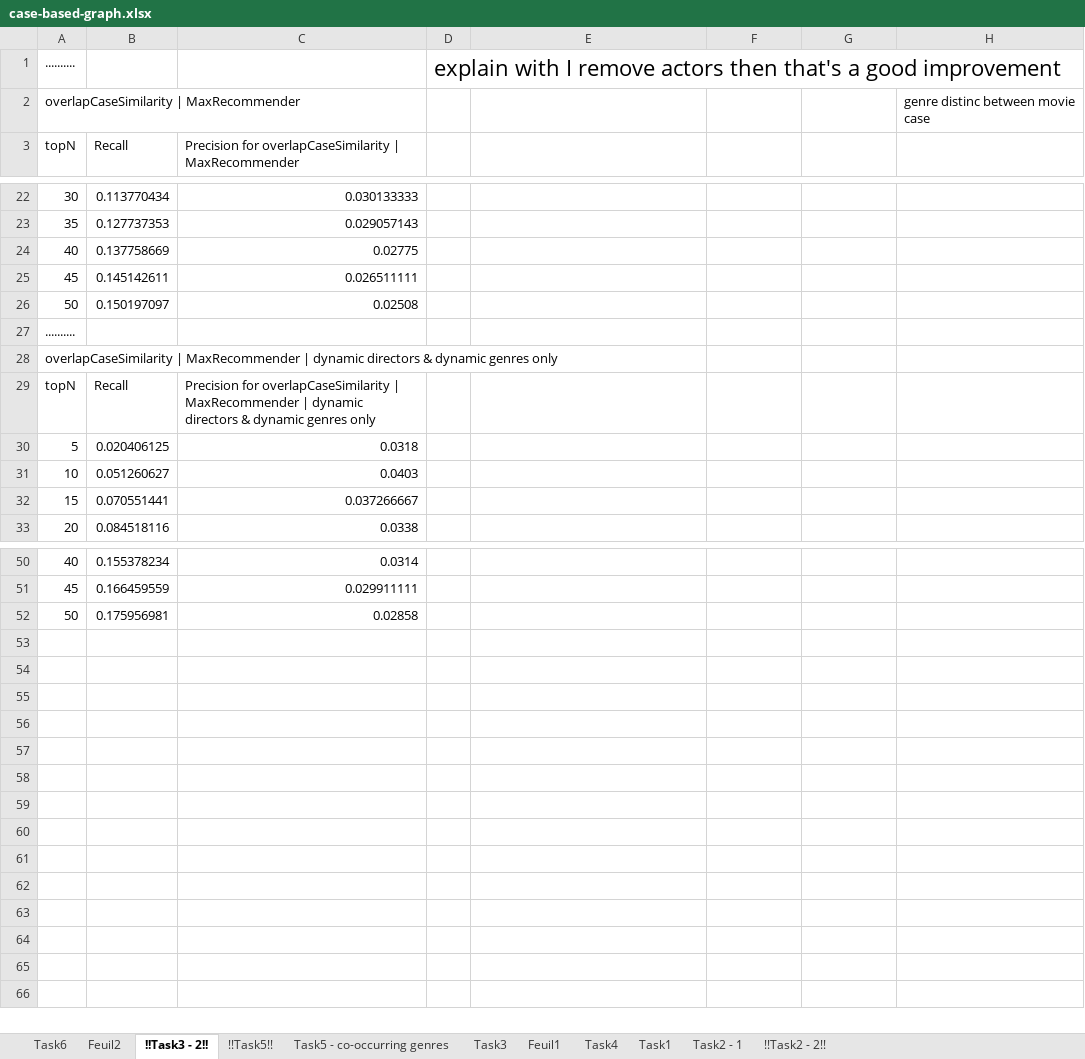
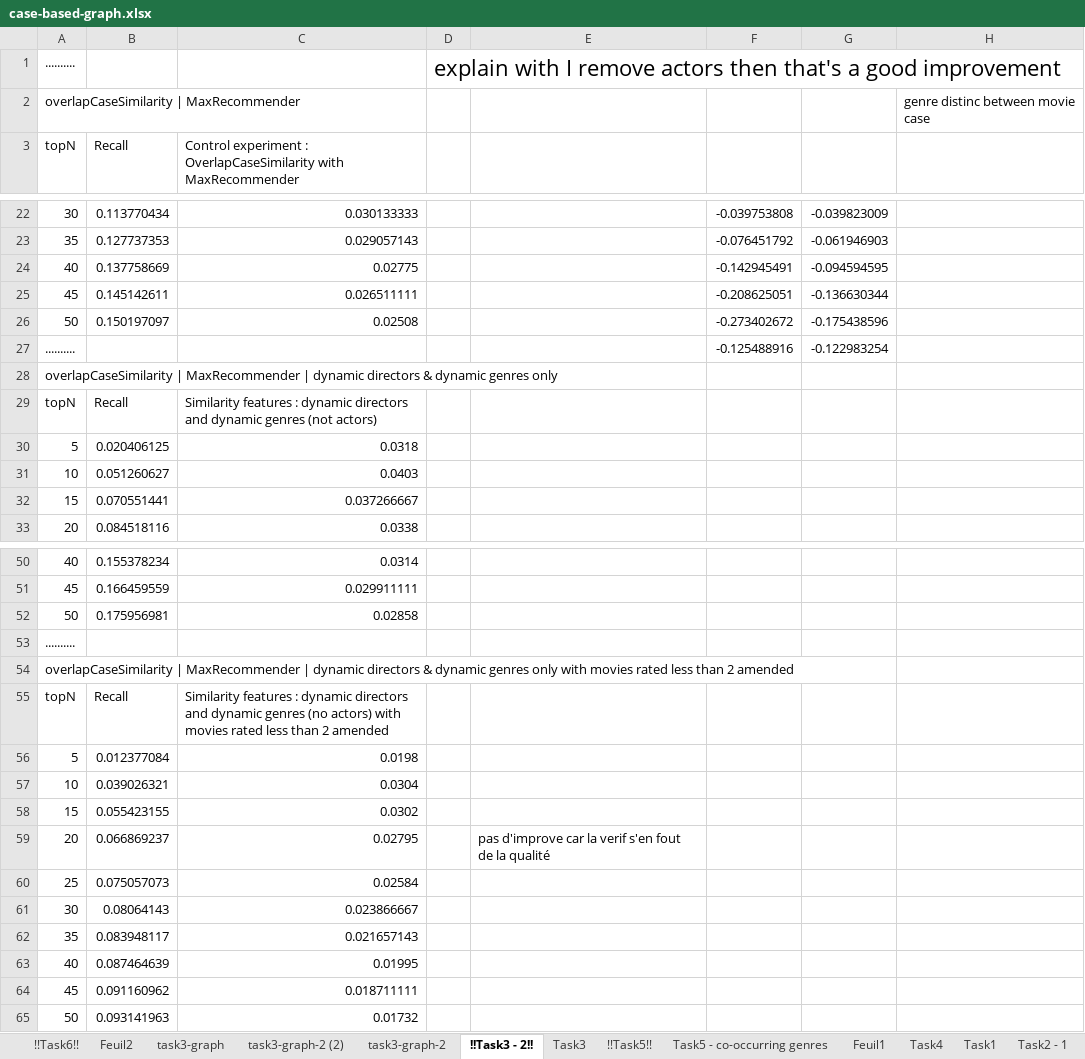
Before and after one commit to remipichon/recommender_system, an Excel workbook: case-based/readme/case-based-graph.xlsx, sheet !!Task3 - 2!!, drawn as a sheet; only a part is shown, gaps mark what is left out; values as stored, in another font and other column widths than the file's, no borders; charts and pictures not drawn; the diff covers the shown part only; the diff names each change by its address in the sheet, - before the commit and + after, or states it on an @@ line.

Commit message:
no message

```diff
--- a/case-based/readme/case-based-graph.xlsx (sheet !!Task3 - 2!!)
+++ b/case-based/readme/case-based-graph.xlsx (sheet !!Task3 - 2!!)
-sheet tab: Task6
+sheet tab: !!Task6!!
+sheet tab: task3-graph
+sheet tab: task3-graph-2 (2)
+sheet tab: task3-graph-2
@@ sheet tab order changed: !!Task6!! | Feuil2 | task3-graph | task3-graph-2 (2) | task3-graph-2 | !!Task3 - 2!! | Task3 | !!Task5!! | Task5 - co-occurring genres | Feuil1 | Task4 | Task1 | Task2 - 1 @@
-C3: Precision for overlapCaseSimilarity | MaxRecommender
+C3: Control experiment : OverlapCaseSimilarity with MaxRecommender
-F22: (empty)
+F22: -0.039753808
-G22: (empty)
+G22: -0.039823009
-F23: (empty)
+F23: -0.076451792
-G23: (empty)
+G23: -0.061946903
-F24: (empty)
+F24: -0.142945491
-G24: (empty)
+G24: -0.094594595
-F25: (empty)
+F25: -0.208625051
-G25: (empty)
+G25: -0.136630344
-F26: (empty)
+F26: -0.273402672
-G26: (empty)
+G26: -0.175438596
+row 27: .......... |  |  |  |  | -0.125488916 | -0.122983254
-C29: Precision for overlapCaseSimilarity | MaxRecommender | dynamic directors & dynamic genres only
+C29: Similarity features : dynamic directors and dynamic genres (not actors)
@@ row 27 moved to row 53: .......... @@
+row 54: overlapCaseSimilarity | MaxRecommender | dynamic directors & dynamic genres only with movies rated less than 2 amended
+row 55: topN | Recall | Similarity features : dynamic directors and dynamic genres (no actors) with movies rated less than 2 amended
+row 56: 5 | 0.012377084 | 0.0198
+row 57: 10 | 0.039026321 | 0.0304
+row 58: 15 | 0.055423155 | 0.0302
+row 59: 20 | 0.066869237 | 0.02795 |  | pas d'improve car la verif s'en fout de la qualité
+row 60: 25 | 0.075057073 | 0.02584
+row 61: 30 | 0.08064143 | 0.023866667
+row 62: 35 | 0.083948117 | 0.021657143
+row 63: 40 | 0.087464639 | 0.01995
+row 64: 45 | 0.091160962 | 0.018711111
+row 65: 50 | 0.093141963 | 0.01732
```
Also changed, not shown: 32 edited cells elsewhere in this sheet, sheet Task3, sheet !!Task6!!, sheet !!Task5!!, charts or pictures.
